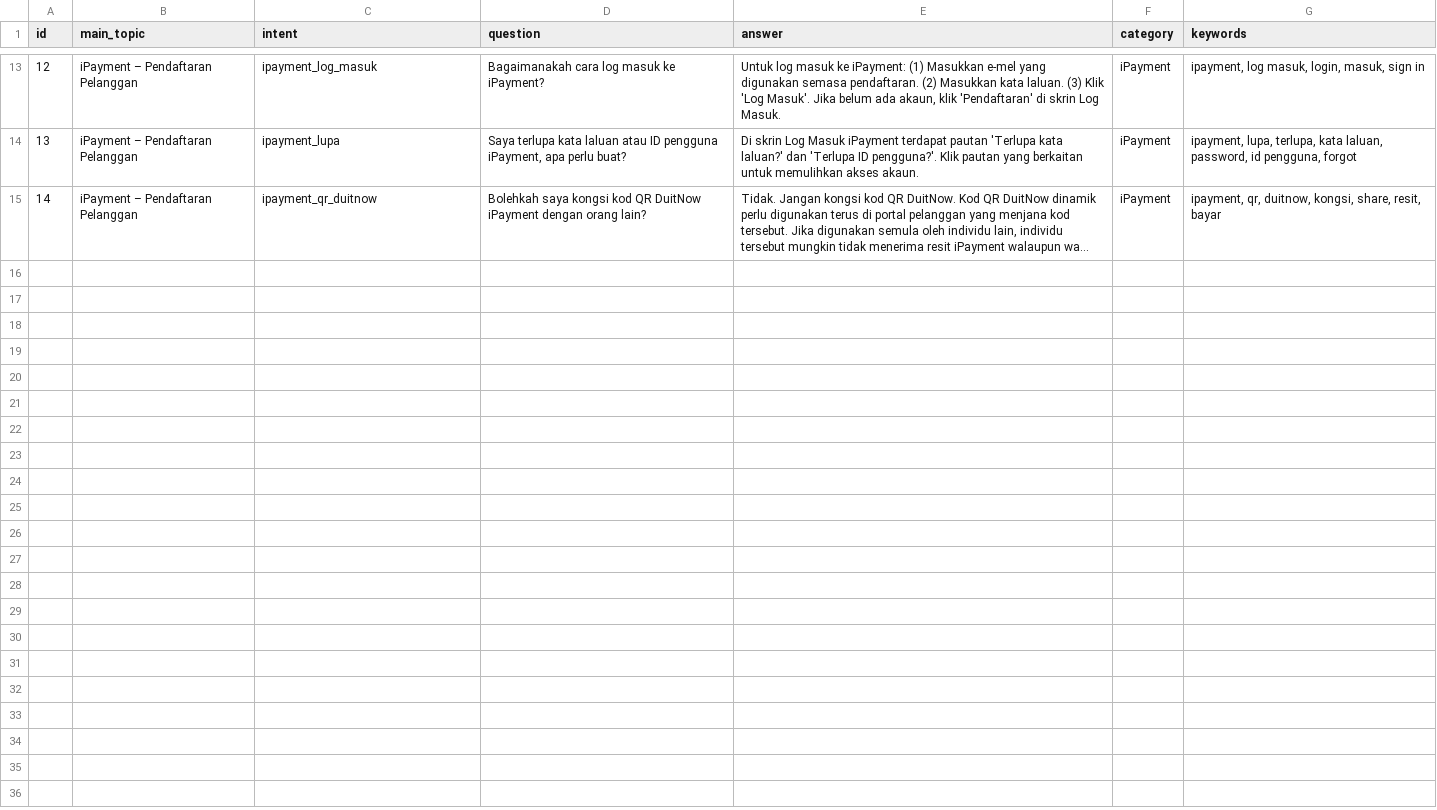
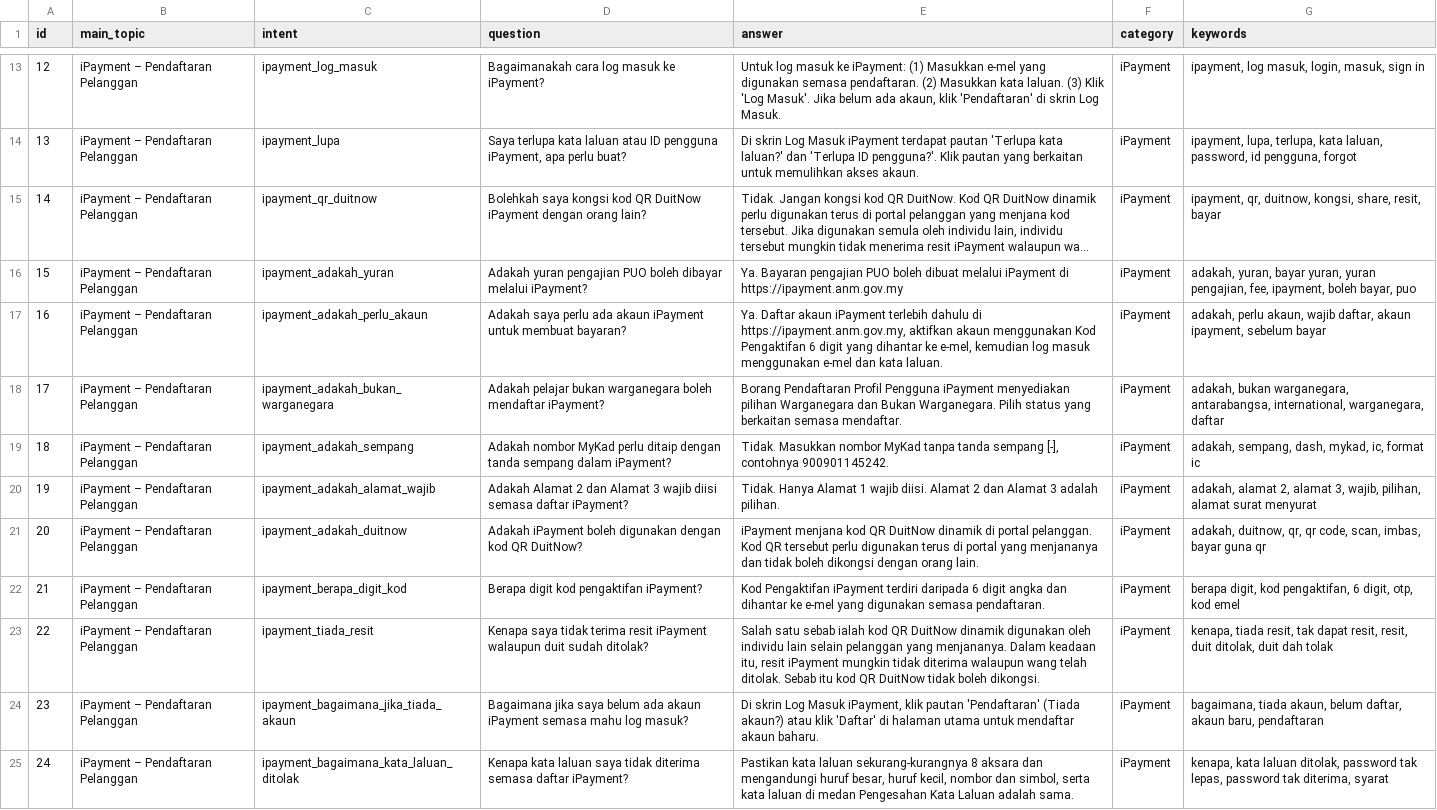
Before and after one commit to safiyirfann-bit/RakanKampus, a CSV file: database/seeders/data/campus/ipayment.csv, drawn as a sheet; only a part is shown, gaps mark what is left out; long unchanged cells end in …; the diff names each change by its address in the sheet, - before the commit and + after, or states it on an @@ line.

Commit message:
Knowledge base: add SPMP dataset + new iPayment and Kelab questions

```diff
--- a/database/seeders/data/campus/ipayment.csv
+++ b/database/seeders/data/campus/ipayment.csv
+row 16: 15 | iPayment – Pendaftaran Pelanggan | ipayment_adakah_yuran | Adakah yuran pengajian PUO boleh dibayar melalui iPayment? | Ya. Bayaran pengajian PUO boleh dibuat melalui iPayment di https://ipayment.anm.gov.my | iPayment | adakah, yuran, bayar yuran, yuran pengajian, fee, ipayment, boleh bayar, puo
+row 17: 16 | iPayment – Pendaftaran Pelanggan | ipayment_adakah_perlu_akaun | Adakah saya perlu ada akaun iPayment untuk membuat bayaran? | Ya. Daftar akaun iPayment terlebih dahulu di https://ipayment.anm.gov.my, aktifkan akaun menggunakan Kod Pengaktifan 6 digit yang dihantar ke e-mel, kemudian log masuk menggunakan e-mel dan kata laluan. | iPayment | adakah, perlu akaun, wajib daftar, akaun ipayment, sebelum bayar
+row 18: 17 | iPayment – Pendaftaran Pelanggan | ipayment_adakah_bukan_warganegara | Adakah pelajar bukan warganegara boleh mendaftar iPayment? | Borang Pendaftaran Profil Pengguna iPayment menyediakan pilihan Warganegara dan Bukan Warganegara. Pilih status yang berkaitan semasa mendaftar. | iPayment | adakah, bukan warganegara, antarabangsa, international, warganegara, daftar
+row 19: 18 | iPayment – Pendaftaran Pelanggan | ipayment_adakah_sempang | Adakah nombor MyKad perlu ditaip dengan tanda sempang dalam iPayment? | Tidak. Masukkan nombor MyKad tanpa tanda sempang [-], contohnya 900901145242. | iPayment | adakah, sempang, dash, mykad, ic, format ic
+row 20: 19 | iPayment – Pendaftaran Pelanggan | ipayment_adakah_alamat_wajib | Adakah Alamat 2 dan Alamat 3 wajib diisi semasa daftar iPayment? | Tidak. Hanya Alamat 1 wajib diisi. Alamat 2 dan Alamat 3 adalah pilihan. | iPayment | adakah, alamat 2, alamat 3, wajib, pilihan, alamat surat menyurat
+row 21: 20 | iPayment – Pendaftaran Pelanggan | ipayment_adakah_duitnow | Adakah iPayment boleh digunakan dengan kod QR DuitNow? | iPayment menjana kod QR DuitNow dinamik di portal pelanggan. Kod QR tersebut perlu digunakan terus di portal yang menjananya dan tidak boleh dikongsi dengan orang lain. | iPayment | adakah, duitnow, qr, qr code, scan, imbas, bayar guna qr
+row 22: 21 | iPayment – Pendaftaran Pelanggan | ipayment_berapa_digit_kod | Berapa digit kod pengaktifan iPayment? | Kod Pengaktifan iPayment terdiri daripada 6 digit angka dan dihantar ke e-mel yang digunakan semasa pendaftaran. | iPayment | berapa digit, kod pengaktifan, 6 digit, otp, kod emel
+row 23: 22 | iPayment – Pendaftaran Pelanggan | ipayment_tiada_resit | Kenapa saya tidak terima resit iPayment walaupun duit sudah ditolak? | Salah satu sebab ialah kod QR DuitNow dinamik digunakan oleh individu lain selain pelanggan yang menjananya. Dalam keadaan itu, resit iPayment mungkin tidak diterima walaupun wang telah ditolak. Sebab itu kod QR DuitNow tidak boleh dikongsi. | iPayment | kenapa, tiada resit, tak dapat resit, resit, duit ditolak, duit dah tolak
+row 24: 23 | iPayment – Pendaftaran Pelanggan | ipayment_bagaimana_jika_tiada_akaun | Bagaimana jika saya belum ada akaun iPayment semasa mahu log masuk? | Di skrin Log Masuk iPayment, klik pautan 'Pendaftaran' (Tiada akaun?) atau klik 'Daftar' di halaman utama untuk mendaftar akaun baharu. | iPayment | bagaimana, tiada akaun, belum daftar, akaun baru, pendaftaran
+row 25: 24 | iPayment – Pendaftaran Pelanggan | ipayment_bagaimana_kata_laluan_ditolak | Kenapa kata laluan saya tidak diterima semasa daftar iPayment? | Pastikan kata laluan sekurang-kurangnya 8 aksara dan mengandungi huruf besar, huruf kecil, nombor dan simbol, serta kata laluan di medan Pengesahan Kata Laluan adalah sama. | iPayment | kenapa, kata laluan ditolak, password tak lepas, password tak diterima, syarat
```
Also changed, not shown: database/seeders/data/campus/kelab.csv, 1 other file.
